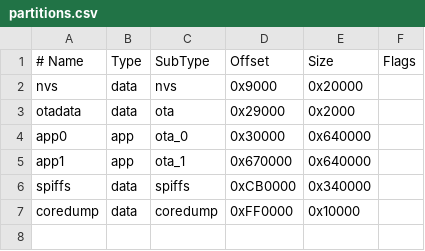
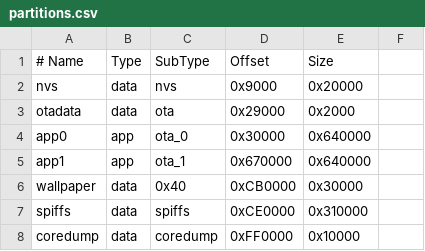
Before and after one commit to devlotfi/esp-pc-util, a CSV file: esp-idf/partitions.csv, drawn as a sheet.

```diff
--- a/esp-idf/partitions.csv
+++ b/esp-idf/partitions.csv
@@ -1,2 +1,2 @@
-# Name,     Type, SubType,  Offset,    Size,      Flags
+# Name,     Type, SubType,  Offset,    Size,
 nvs,        data, nvs,      0x9000,    0x20000,
@@ -5,3 +5,4 @@ app0,       app,  ota_0,    0x30000,   0x640000,
 app1,       app,  ota_1,    0x670000,  0x640000,
-spiffs,     data, spiffs,   0xCB0000,  0x340000,
+wallpaper,  data, 0x40,     0xCB0000,  0x30000,
+spiffs,     data, spiffs,   0xCE0000,  0x310000,
 coredump,   data, coredump, 0xFF0000,  0x10000,
```
Also changed, not shown: 6 other files.
